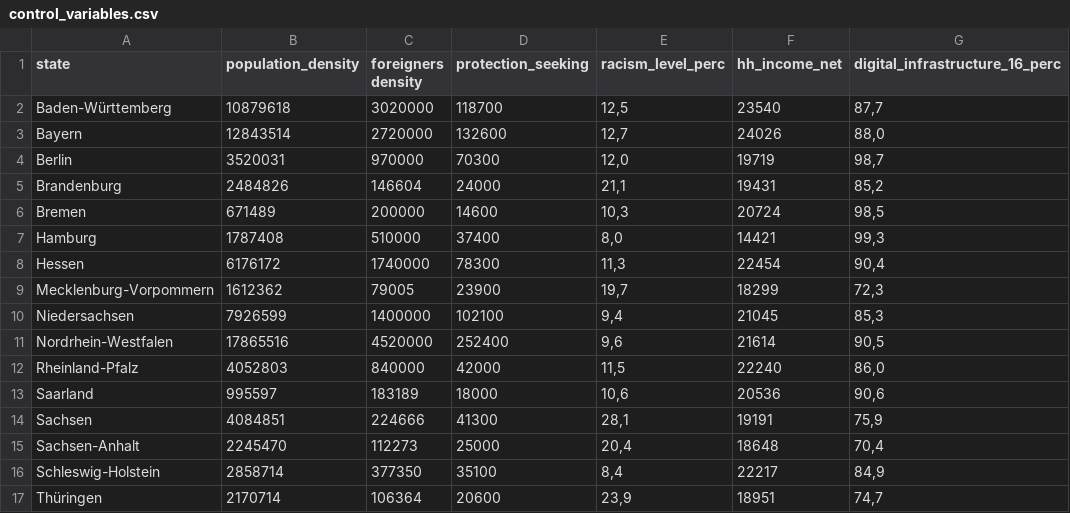
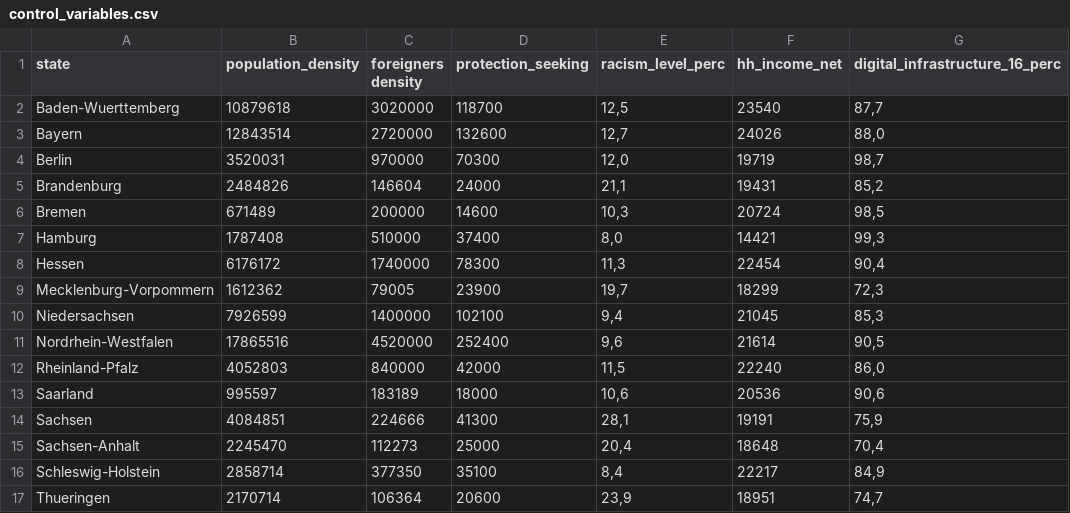
Before and after one commit to lenniroo/CausalAnalysis_TermPaper, a CSV file: control_variables.csv, drawn as a sheet; the diff names each change by its address in the sheet, - before the commit and + after, or states it on an @@ line.

Commit message:
Update control_variables.csv
change umlaut to "ue"

```diff
--- a/control_variables.csv
+++ b/control_variables.csv
-A2 (state): Baden-Württemberg
+A2 (state): Baden-Wuerttemberg
-A17 (state): Thüringen
+A17 (state): Thueringen
```
